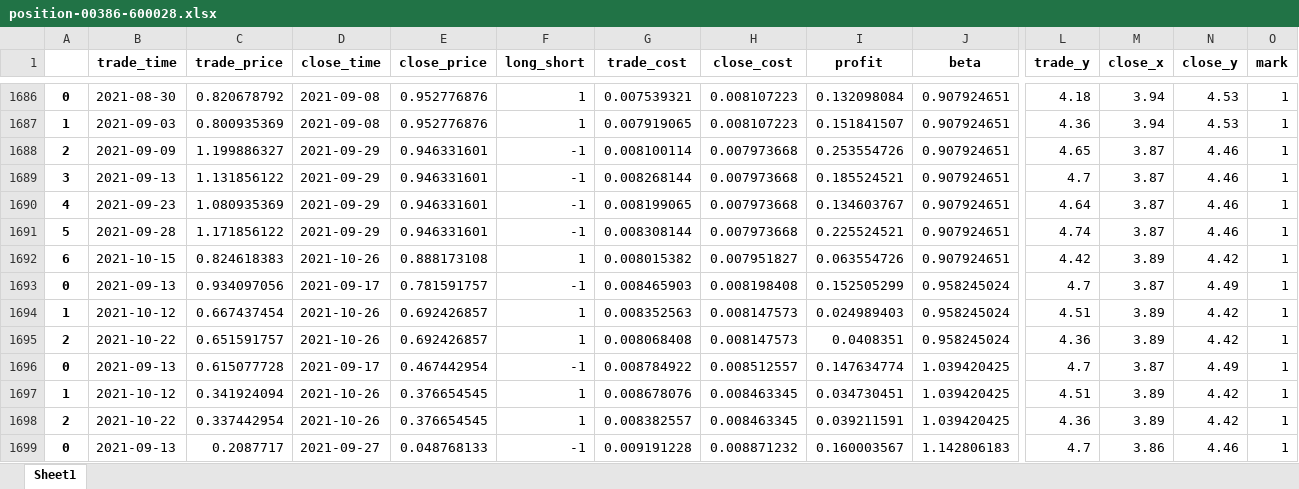
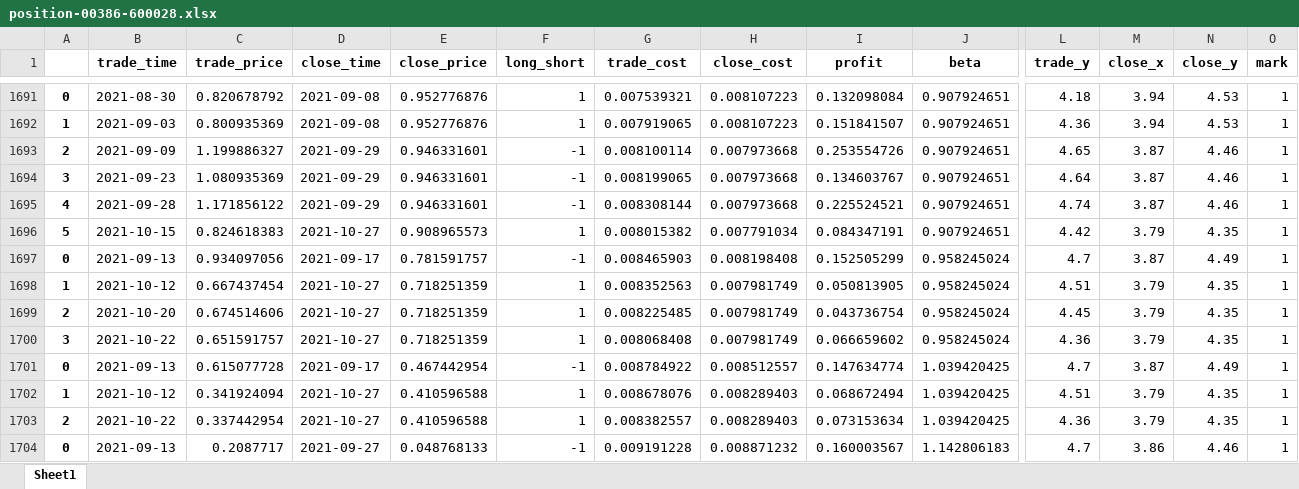
Before and after one commit to quanttrade/product, an Excel workbook: s60_signal/position-00386-600028.xlsx, sheet Sheet1, drawn as a sheet; only a part is shown, gaps mark what is left out; values as stored, in another font and other column widths than the file's, no borders; removed rows and columns are numbered as before the commit, all else as after; rows hold the shown columns only; the diff covers the shown part only; the diff names each change by its address in the sheet, - before the commit and + after, or states it on an @@ line.

```diff
--- a/s60_signal/position-00386-600028.xlsx (sheet Sheet1)
+++ b/s60_signal/position-00386-600028.xlsx (sheet Sheet1)
-row 1689: 3 | 2021-09-13 | 1.131856122 | 2021-09-29 | 0.946331601 | -1 | 0.008268144 | 0.007973668 | 0.185524521 | 0.907924651 | 4.7 | 3.87 | 4.46 | 1
-A1694: 4
+A1694: 3
-A1695: 5
+A1695: 4
-A1696: 6
+A1696: 5
-D1696 (close_time): 2021-10-26
+D1696 (close_time): 2021-10-27
-E1696 (close_price): 0.888173108
+E1696 (close_price): 0.908965573
-H1696 (close_cost): 0.007951827
+H1696 (close_cost): 0.007791034
-I1696 (profit): 0.063554726
+I1696 (profit): 0.084347191
-M1696 (close_x): 3.89
+M1696 (close_x): 3.79
-N1696 (close_y): 4.42
+N1696 (close_y): 4.35
-D1698 (close_time): 2021-10-26
+D1698 (close_time): 2021-10-27
-E1698 (close_price): 0.692426857
+E1698 (close_price): 0.718251359
-H1698 (close_cost): 0.008147573
+H1698 (close_cost): 0.007981749
-I1698 (profit): 0.024989403
+I1698 (profit): 0.050813905
-M1698 (close_x): 3.89
+M1698 (close_x): 3.79
-N1698 (close_y): 4.42
+N1698 (close_y): 4.35
+row 1699: 2 | 2021-10-20 | 0.674514606 | 2021-10-27 | 0.718251359 | 1 | 0.008225485 | 0.007981749 | 0.043736754 | 0.958245024 | 4.45 | 3.79 | 4.35 | 1
-A1700: 2
+A1700: 3
-D1700 (close_time): 2021-10-26
+D1700 (close_time): 2021-10-27
-E1700 (close_price): 0.692426857
+E1700 (close_price): 0.718251359
-H1700 (close_cost): 0.008147573
+H1700 (close_cost): 0.007981749
-I1700 (profit): 0.0408351
+I1700 (profit): 0.066659602
-M1700 (close_x): 3.89
+M1700 (close_x): 3.79
-N1700 (close_y): 4.42
+N1700 (close_y): 4.35
-D1702:D1703 (close_time): 2021-10-26
+D1702:D1703 (close_time): 2021-10-27
-E1702:E1703 (close_price): 0.376654545
+E1702:E1703 (close_price): 0.410596588
-H1702:H1703 (close_cost): 0.008463345
+H1702:H1703 (close_cost): 0.008289403
-I1702 (profit): 0.034730451
+I1702 (profit): 0.068672494
-M1702:M1703 (close_x): 3.89
+M1702:M1703 (close_x): 3.79
-N1702:N1703 (close_y): 4.42
+N1702:N1703 (close_y): 4.35
-I1703 (profit): 0.039211591
+I1703 (profit): 0.073153634
```
Also changed, not shown: 10 added rows, 3 removed rows and 355 edited cells elsewhere in this sheet, s60_signal/position-00358-600362.xlsx, s60_signal/position-01088-601088.xlsx, 55 other files.
